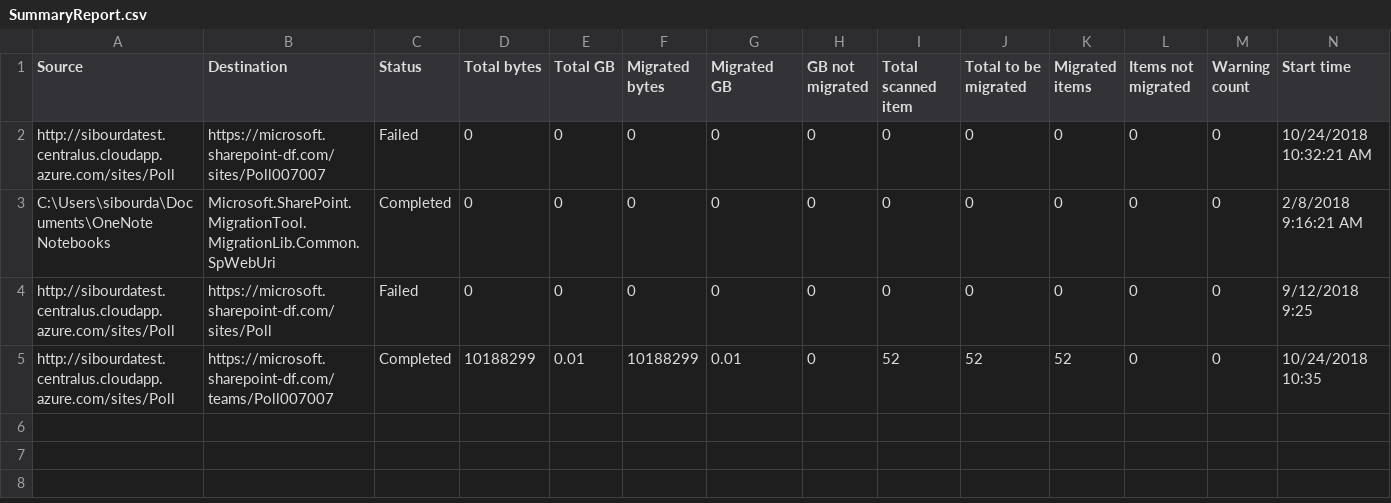
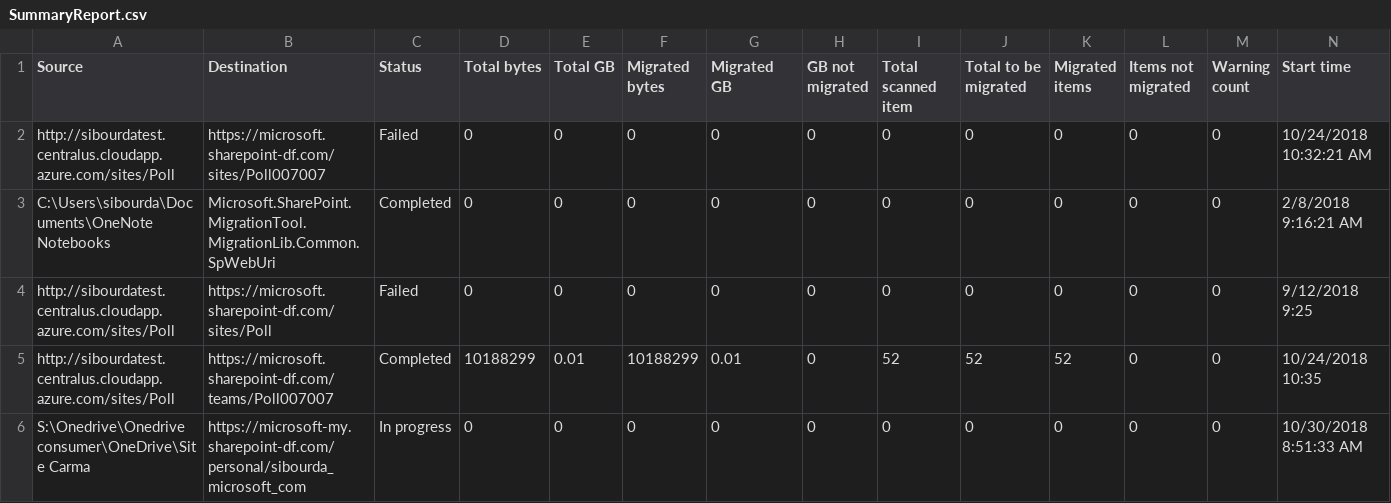
Before and after one commit to killerewok2000/SPMTreportpage, a CSV file: SampleCSV/SummaryReport.csv, drawn as a sheet; only a part is shown; rows hold the shown columns only; the diff names each change by its address in the sheet, - before the commit and + after, or states it on an @@ line.

```diff
--- a/SampleCSV/SummaryReport.csv
+++ b/SampleCSV/SummaryReport.csv
+row 6: S:\Onedrive\Onedrive consumer\OneDrive\Site Carma | https://microsoft-my.sharepoint-df.com/personal/sibourda_microsoft_com | In progress | 0 | 0 | 0 | 0 | 0 | 0 | 0 | 0 | 0 | 0 | 10/30/2018 8:51:33 AM
```
Also changed, not shown: 2 other files.
